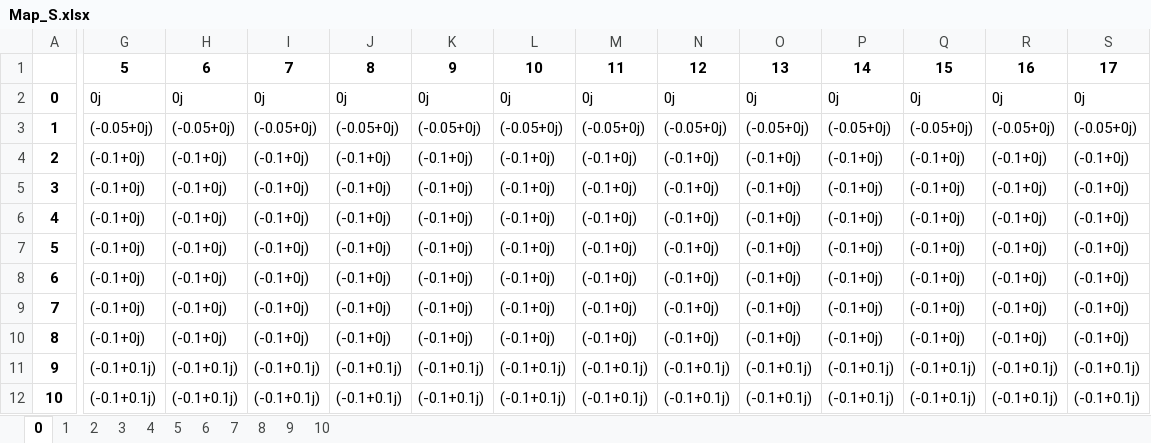
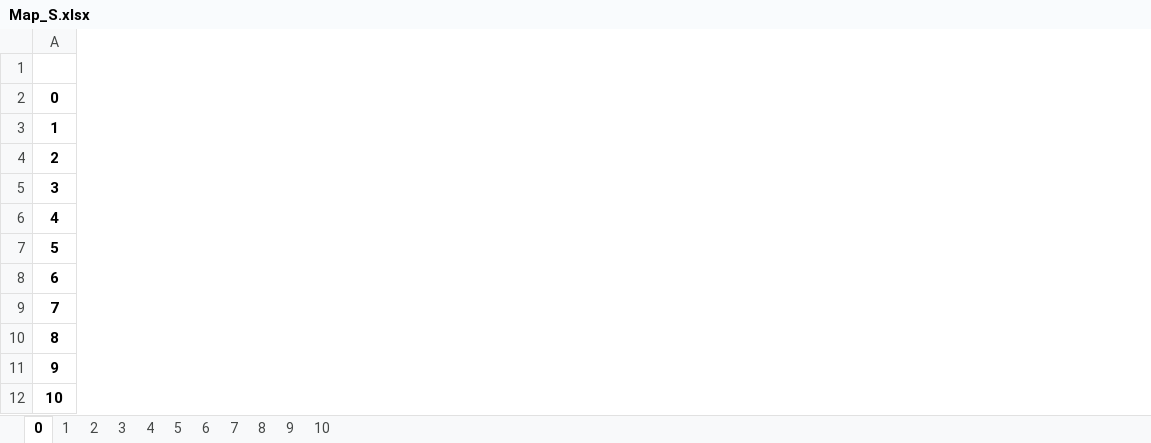
Before and after one commit to JosepFanals/CITCEA, an Excel workbook: Initial presentation/Codi/PGD/Map_S.xlsx, sheet 0, drawn as a sheet; only a part is shown, gaps mark what is left out; values as stored, in another font and other column widths than the file's, no borders; the diff covers the shown part only; the diff names each change by its address in the sheet, - before the commit and + after, or states it on an @@ line.

```diff
--- a/Initial presentation/Codi/PGD/Map_S.xlsx (sheet 0)
+++ b/Initial presentation/Codi/PGD/Map_S.xlsx (sheet 0)
-column G, rows 1-12: 5 | 0j | (-0.05+0j) | (-0.1+0j) | (-0.1+0j) | (-0.1+0j) | (-0.1+0j) | (-0.1+0j) | (-0.1+0j) | (-0.1+0j) | (-0.1+0.1j) | (-0.1+0.1j)
-column H, rows 1-12: 6 | 0j | (-0.05+0j) | (-0.1+0j) | (-0.1+0j) | (-0.1+0j) | (-0.1+0j) | (-0.1+0j) | (-0.1+0j) | (-0.1+0j) | (-0.1+0.1j) | (-0.1+0.1j)
-column I, rows 1-12: 7 | 0j | (-0.05+0j) | (-0.1+0j) | (-0.1+0j) | (-0.1+0j) | (-0.1+0j) | (-0.1+0j) | (-0.1+0j) | (-0.1+0j) | (-0.1+0.1j) | (-0.1+0.1j)
-column J, rows 1-12: 8 | 0j | (-0.05+0j) | (-0.1+0j) | (-0.1+0j) | (-0.1+0j) | (-0.1+0j) | (-0.1+0j) | (-0.1+0j) | (-0.1+0j) | (-0.1+0.1j) | (-0.1+0.1j)
-column K, rows 1-12: 9 | 0j | (-0.05+0j) | (-0.1+0j) | (-0.1+0j) | (-0.1+0j) | (-0.1+0j) | (-0.1+0j) | (-0.1+0j) | (-0.1+0j) | (-0.1+0.1j) | (-0.1+0.1j)
-column L, rows 1-12: 10 | 0j | (-0.05+0j) | (-0.1+0j) | (-0.1+0j) | (-0.1+0j) | (-0.1+0j) | (-0.1+0j) | (-0.1+0j) | (-0.1+0j) | (-0.1+0.1j) | (-0.1+0.1j)
-column M, rows 1-12: 11 | 0j | (-0.05+0j) | (-0.1+0j) | (-0.1+0j) | (-0.1+0j) | (-0.1+0j) | (-0.1+0j) | (-0.1+0j) | (-0.1+0j) | (-0.1+0.1j) | (-0.1+0.1j)
-column N, rows 1-12: 12 | 0j | (-0.05+0j) | (-0.1+0j) | (-0.1+0j) | (-0.1+0j) | (-0.1+0j) | (-0.1+0j) | (-0.1+0j) | (-0.1+0j) | (-0.1+0.1j) | (-0.1+0.1j)
-column O, rows 1-12: 13 | 0j | (-0.05+0j) | (-0.1+0j) | (-0.1+0j) | (-0.1+0j) | (-0.1+0j) | (-0.1+0j) | (-0.1+0j) | (-0.1+0j) | (-0.1+0.1j) | (-0.1+0.1j)
-column P, rows 1-12: 14 | 0j | (-0.05+0j) | (-0.1+0j) | (-0.1+0j) | (-0.1+0j) | (-0.1+0j) | (-0.1+0j) | (-0.1+0j) | (-0.1+0j) | (-0.1+0.1j) | (-0.1+0.1j)
-column Q, rows 1-12: 15 | 0j | (-0.05+0j) | (-0.1+0j) | (-0.1+0j) | (-0.1+0j) | (-0.1+0j) | (-0.1+0j) | (-0.1+0j) | (-0.1+0j) | (-0.1+0.1j) | (-0.1+0.1j)
-column R, rows 1-12: 16 | 0j | (-0.05+0j) | (-0.1+0j) | (-0.1+0j) | (-0.1+0j) | (-0.1+0j) | (-0.1+0j) | (-0.1+0j) | (-0.1+0j) | (-0.1+0.1j) | (-0.1+0.1j)
-column S, rows 1-12: 17 | 0j | (-0.05+0j) | (-0.1+0j) | (-0.1+0j) | (-0.1+0j) | (-0.1+0j) | (-0.1+0j) | (-0.1+0j) | (-0.1+0j) | (-0.1+0.1j) | (-0.1+0.1j)
```
Also changed, not shown: 83 removed columns and 10 edited cells elsewhere in this sheet, sheet 1, sheet 2, sheet 3, sheet 4, sheet 6, sheet 8, 4 more sheets, Initial presentation/Codi/PGD/Map_I.xlsx, Initial presentation/Codi/PGD/Map_V.xlsx, 2 other files.
